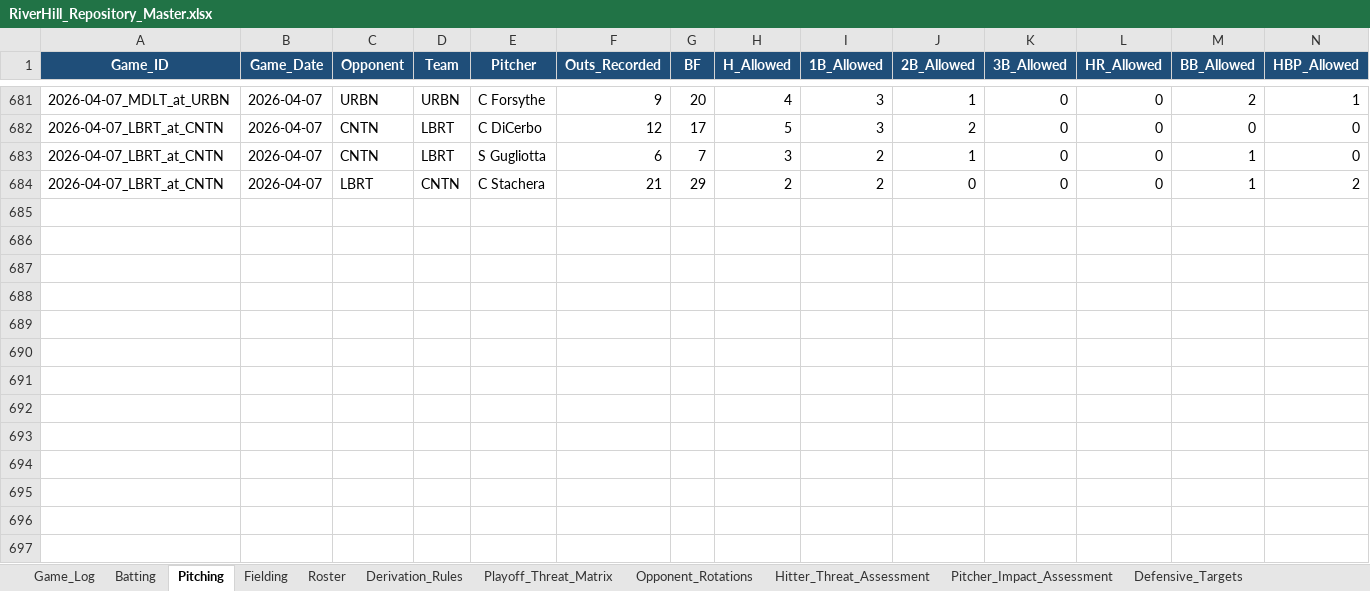
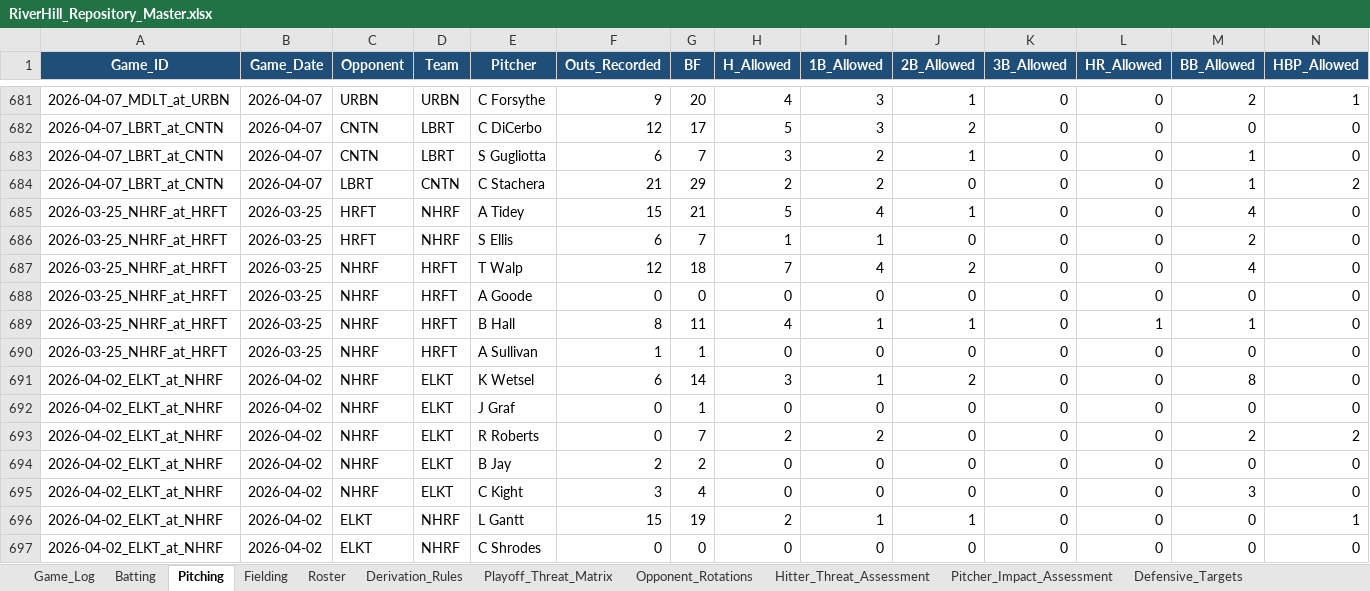
Before and after one commit to hughnorwood/hawks-scouting, an Excel workbook: data/RiverHill_Repository_Master.xlsx, sheet Pitching, drawn as a sheet; only a part is shown, gaps mark what is left out; values as stored, in another font and other column widths than the file's, no borders; rows hold the shown columns only; the diff names each change by its address in the sheet, - before the commit and + after, or states it on an @@ line.

```diff
--- a/data/RiverHill_Repository_Master.xlsx (sheet Pitching)
+++ b/data/RiverHill_Repository_Master.xlsx (sheet Pitching)
+row 685: 2026-03-25_NHRF_at_HRFT | 2026-03-25 | HRFT | NHRF | A Tidey | 15 | 21 | 5 | 4 | 1 | 0 | 0 | 4 | 0
+row 686: 2026-03-25_NHRF_at_HRFT | 2026-03-25 | HRFT | NHRF | S Ellis | 6 | 7 | 1 | 1 | 0 | 0 | 0 | 2 | 0
+row 687: 2026-03-25_NHRF_at_HRFT | 2026-03-25 | NHRF | HRFT | T Walp | 12 | 18 | 7 | 4 | 2 | 0 | 0 | 4 | 0
+row 688: 2026-03-25_NHRF_at_HRFT | 2026-03-25 | NHRF | HRFT | A Goode | 0 | 0 | 0 | 0 | 0 | 0 | 0 | 0 | 0
+row 689: 2026-03-25_NHRF_at_HRFT | 2026-03-25 | NHRF | HRFT | B Hall | 8 | 11 | 4 | 1 | 1 | 0 | 1 | 1 | 0
+row 690: 2026-03-25_NHRF_at_HRFT | 2026-03-25 | NHRF | HRFT | A Sullivan | 1 | 1 | 0 | 0 | 0 | 0 | 0 | 0 | 0
+row 691: 2026-04-02_ELKT_at_NHRF | 2026-04-02 | NHRF | ELKT | K Wetsel | 6 | 14 | 3 | 1 | 2 | 0 | 0 | 8 | 0
+row 692: 2026-04-02_ELKT_at_NHRF | 2026-04-02 | NHRF | ELKT | J Graf | 0 | 1 | 0 | 0 | 0 | 0 | 0 | 0 | 0
+row 693: 2026-04-02_ELKT_at_NHRF | 2026-04-02 | NHRF | ELKT | R Roberts | 0 | 7 | 2 | 2 | 0 | 0 | 0 | 2 | 2
+row 694: 2026-04-02_ELKT_at_NHRF | 2026-04-02 | NHRF | ELKT | B Jay | 2 | 2 | 0 | 0 | 0 | 0 | 0 | 0 | 0
+row 695: 2026-04-02_ELKT_at_NHRF | 2026-04-02 | NHRF | ELKT | C Kight | 3 | 4 | 0 | 0 | 0 | 0 | 0 | 3 | 0
+row 696: 2026-04-02_ELKT_at_NHRF | 2026-04-02 | ELKT | NHRF | L Gantt | 15 | 19 | 2 | 1 | 1 | 0 | 0 | 0 | 1
+row 697: 2026-04-02_ELKT_at_NHRF | 2026-04-02 | ELKT | NHRF | C Shrodes | 0 | 0 | 0 | 0 | 0 | 0 | 0 | 0 | 0
```
Also changed, not shown: sheet Batting, sheet Fielding, sheet Game_Log, 5 other files.
